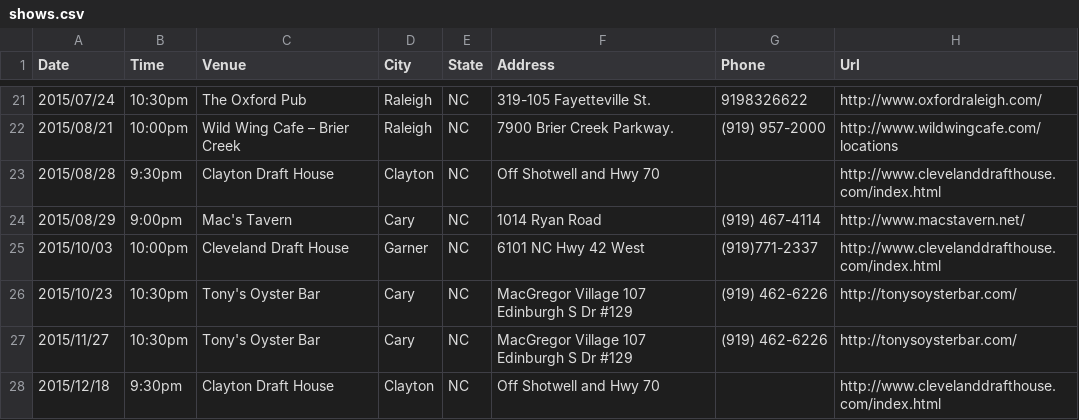
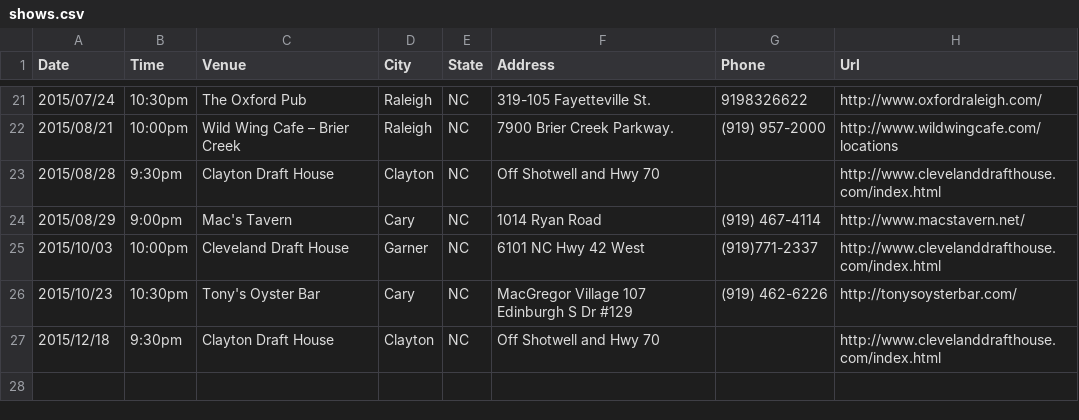
Before and after one commit to teamolympusgames/redlinenc, a CSV file: _data/shows.csv, drawn as a sheet; only a part is shown, gaps mark what is left out.

Commit message:
Update shows.csv

```diff
--- a/_data/shows.csv
+++ b/_data/shows.csv
@@ -26,3 +26,2 @@ Date,Time,Venue,City,State,Address,Phone,Url
 2015/10/23,10:30pm,Tony's Oyster Bar,Cary, NC,MacGregor Village 107 Edinburgh S Dr #129,(919) 462-6226,http://tonysoysterbar.com/
-2015/11/27,10:30pm,Tony's Oyster Bar,Cary, NC,MacGregor Village 107 Edinburgh S Dr #129,(919) 462-6226,http://tonysoysterbar.com/
 2015/12/18,9:30pm,Clayton Draft House,Clayton, NC,Off Shotwell and Hwy 70,,http://www.clevelanddrafthouse.com/index.html
```
